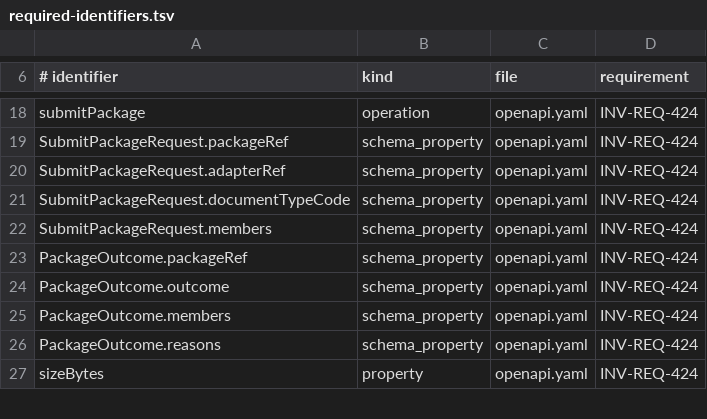
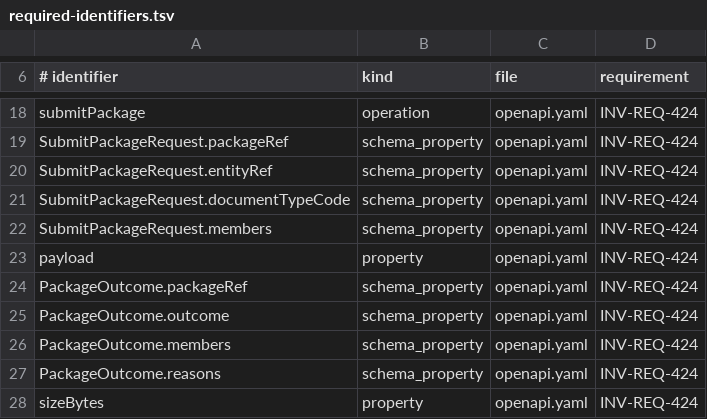
Before and after one commit to dynokore/DynoGST, a TSV file: platform-contracts/transport/required-identifiers.tsv, drawn as a sheet; only a part is shown, gaps mark what is left out.

Commit message:
[platform-contracts] Merge branch 't/inv-t-24963' into 'main'
INV-T-24963 Give submitPackage the amended shape in the transport contract

See merge request invoice/platform-contracts!690

```diff
--- a/platform-contracts/transport/required-identifiers.tsv
+++ b/platform-contracts/transport/required-identifiers.tsv
@@ -19,5 +19,6 @@ submitPackage	operation	openapi.yaml	INV-REQ-424
 SubmitPackageRequest.packageRef	schema_property	openapi.yaml	INV-REQ-424
-SubmitPackageRequest.adapterRef	schema_property	openapi.yaml	INV-REQ-424
+SubmitPackageRequest.entityRef	schema_property	openapi.yaml	INV-REQ-424
 SubmitPackageRequest.documentTypeCode	schema_property	openapi.yaml	INV-REQ-424
 SubmitPackageRequest.members	schema_property	openapi.yaml	INV-REQ-424
+payload	property	openapi.yaml	INV-REQ-424
 PackageOutcome.packageRef	schema_property	openapi.yaml	INV-REQ-424
```
Also changed, not shown: 19 other files.
